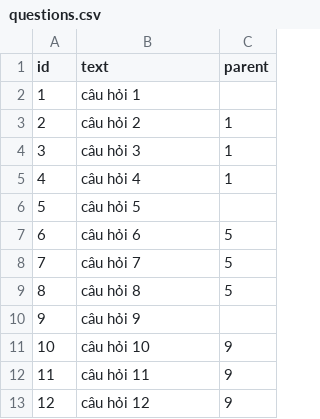
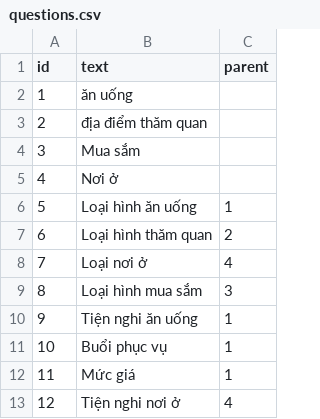
Before and after one commit to medtik/ITS, a CSV file: demo/data/questions.csv, drawn as a sheet.

```diff
--- a/demo/data/questions.csv
+++ b/demo/data/questions.csv
@@ -1,13 +1,13 @@
 id,text,parent
-1,câu hỏi 1,
-2,câu hỏi 2,1
-3,câu hỏi 3,1
-4,câu hỏi 4,1
-5,câu hỏi 5,
-6,câu hỏi 6,5
-7,câu hỏi 7,5
-8,câu hỏi 8,5
-9,câu hỏi 9,
-10,câu hỏi 10,9
-11,câu hỏi 11,9
-12,câu hỏi 12,9
+1,ăn uống,
+2,địa điểm thăm quan,
+3,Mua sắm,
+4,Nơi ở,
+5,Loại hình ăn uống,1
+6,Loại hình thăm quan,2
+7,Loại nơi ở,4
+8,Loại hình mua sắm,3
+9,Tiện nghi ăn uống,1
+10,Buổi phục vụ,1
+11,Mức giá,1
+12,Tiện nghi nơi ở,4
```
Also changed, not shown: demo/data/answers.csv, 2 other files.
